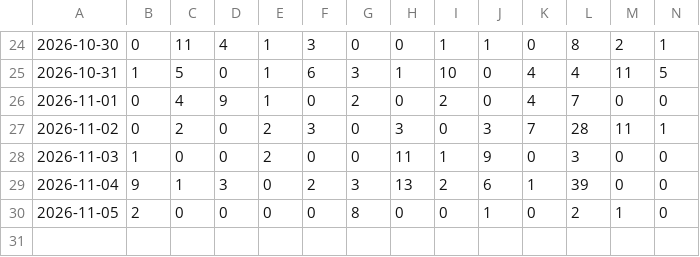
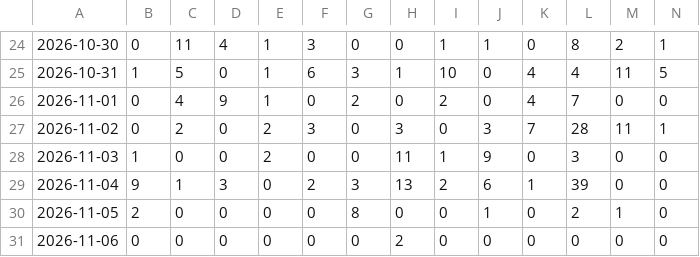
Before and after one commit to andresffigueroaa-blip/ensoperu, a CSV file: sitio/datos/indices/incendios_diarios.csv, drawn as a sheet; only a part is shown, gaps mark what is left out; rows hold the shown columns only; the diff names each change by its address in the sheet, - before the commit and + after, or states it on an @@ line.

Commit message:
datos: actualización automática 2026-11-06

```diff
--- a/sitio/datos/indices/incendios_diarios.csv
+++ b/sitio/datos/indices/incendios_diarios.csv
+row 31: 2026-11-06 | 0 | 0 | 0 | 0 | 0 | 0 | 2 | 0 | 0 | 0 | 0 | 0 | 0
```
Also changed, not shown: 8 other files.
